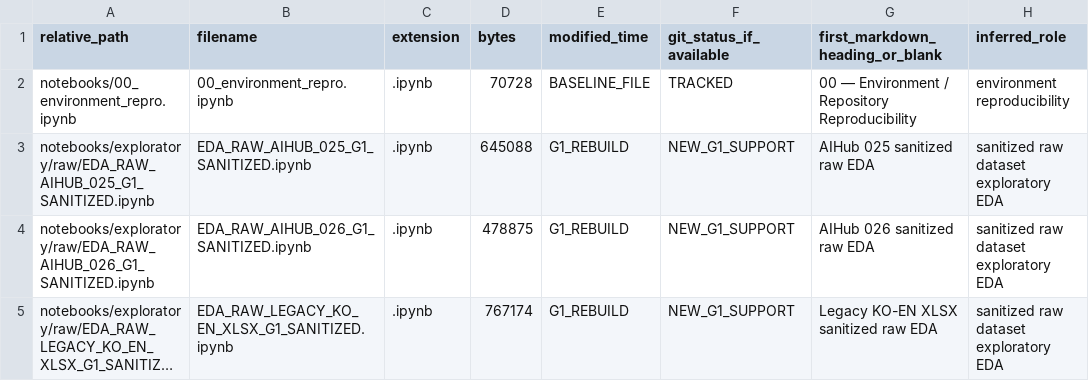
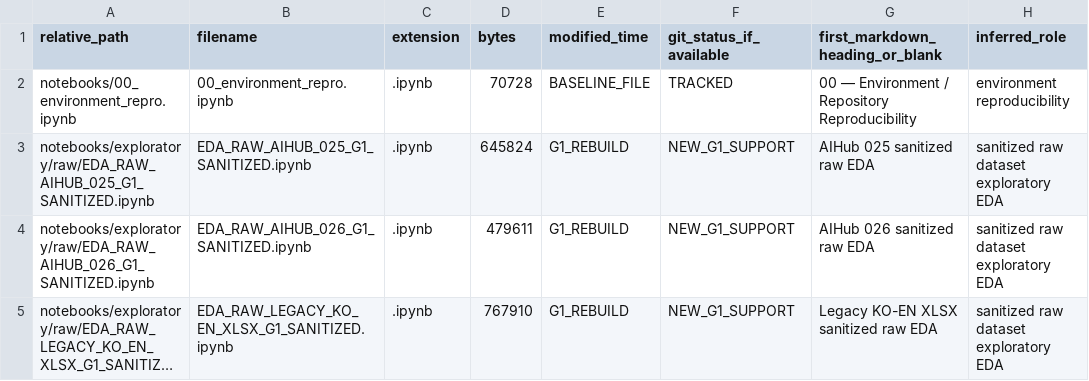
Before and after one commit to Siegfriex/Tokenization_Premium, a CSV file: outputs/aihub_recon_g1/notebook_inventory.csv, drawn as a sheet; only a part is shown; long unchanged cells end in …; the diff names each change by its address in the sheet, - before the commit and + after, or states it on an @@ line.

Commit message:
fix(eda): make G1 notebooks checkout-portable

```diff
--- a/outputs/aihub_recon_g1/notebook_inventory.csv
+++ b/outputs/aihub_recon_g1/notebook_inventory.csv
-D3 (bytes): 645088
+D3 (bytes): 645824
-D4 (bytes): 478875
+D4 (bytes): 479611
-D5 (bytes): 767174
+D5 (bytes): 767910
```
Also changed, not shown: outputs/eda_raw/g1_support/aihub_025_g1/aihub_025_g1_categories.csv, outputs/eda_raw/g1_support/aihub_026_g1/aihub_026_g1_categories.csv, 12 other files.
